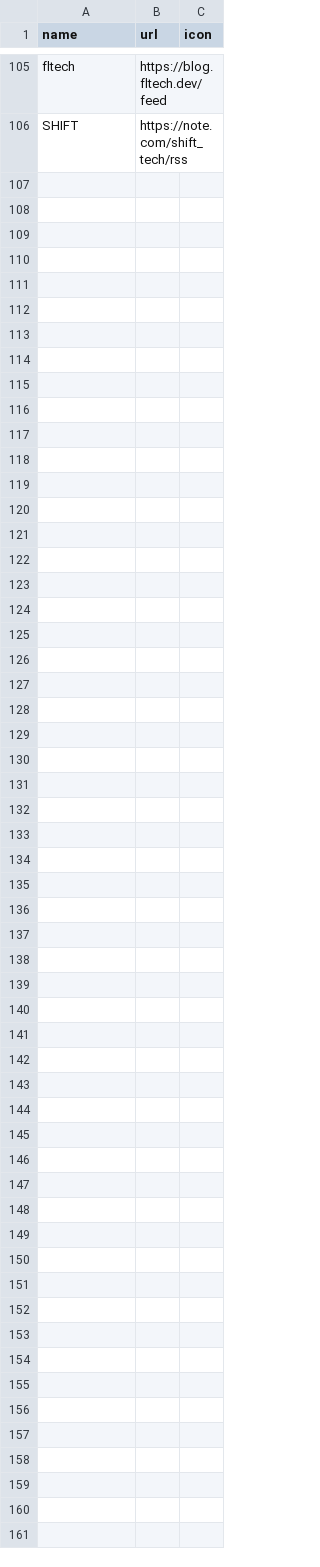
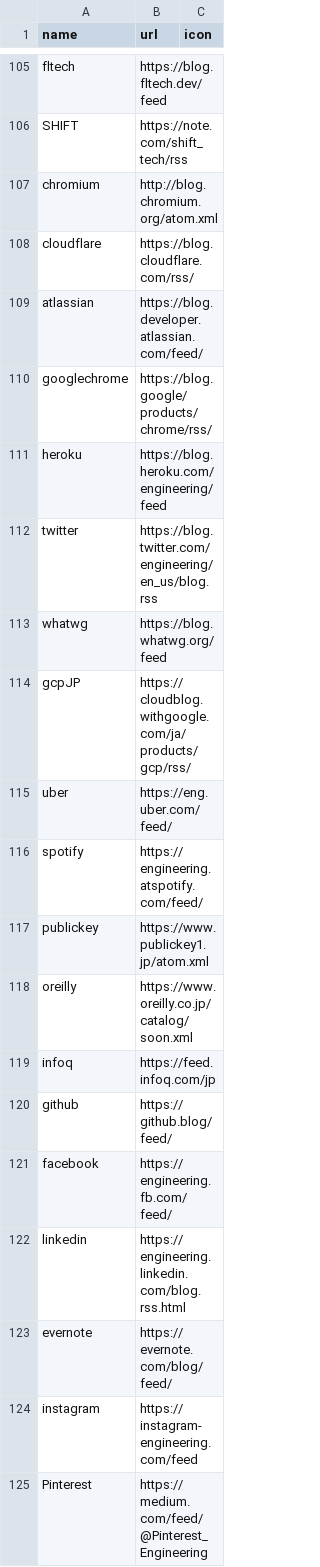
Before and after one commit to tubone24/tech_blog_spider, a CSV file: entry.csv, drawn as a sheet; only a part is shown, gaps mark what is left out; the diff covers the shown part only; the diff names each change by its address in the sheet, - before the commit and + after, or states it on an @@ line.

Commit message:
add entry

```diff
--- a/entry.csv
+++ b/entry.csv
+row 107: chromium | http://blog.chromium.org/atom.xml
+row 108: cloudflare | https://blog.cloudflare.com/rss/
+row 109: atlassian | https://blog.developer.atlassian.com/feed/
+row 110: googlechrome | https://blog.google/products/chrome/rss/
+row 111: heroku | https://blog.heroku.com/engineering/feed
+row 112: twitter | https://blog.twitter.com/engineering/en_us/blog.rss
+row 113: whatwg | https://blog.whatwg.org/feed
+row 114: gcpJP | https://cloudblog.withgoogle.com/ja/products/gcp/rss/
+row 115: uber | https://eng.uber.com/feed/
+row 116: spotify | https://engineering.atspotify.com/feed/
+row 117: publickey | https://www.publickey1.jp/atom.xml
+row 118: oreilly | https://www.oreilly.co.jp/catalog/soon.xml
+row 119: infoq | https://feed.infoq.com/jp
+row 120: github | https://github.blog/feed/
+row 121: facebook | https://engineering.fb.com/feed/
+row 122: linkedin | https://engineering.linkedin.com/blog.rss.html
+row 123: evernote | https://evernote.com/blog/feed/
+row 124: instagram | https://instagram-engineering.com/feed
+row 125: Pinterest | https://medium.com/feed/@Pinterest_Engineering
```
Also changed, not shown: 13 added rows elsewhere in this file.
